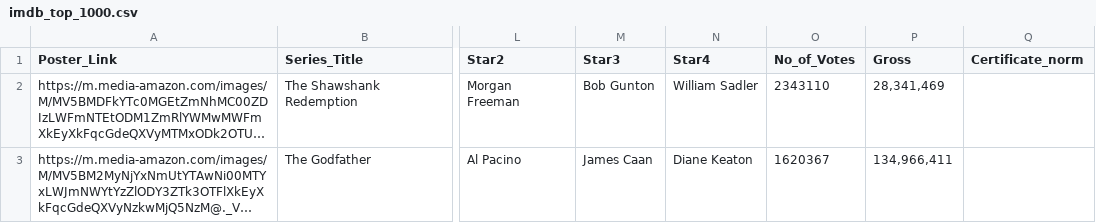
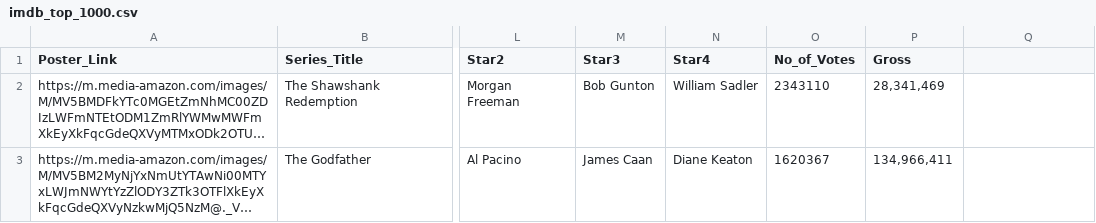
Before and after one commit to maiarakothe/dataset-RBC, a CSV file: imdb_top_1000.csv, drawn as a sheet; only a part is shown, gaps mark what is left out; long unchanged cells end in …; the diff names each change by its address in the sheet, - before the commit and + after, or states it on an @@ line.

```diff
--- a/imdb_top_1000.csv
+++ b/imdb_top_1000.csv
-Q1: Certificate_norm
+Q1: (empty)
```
Also changed, not shown: 2 other files.
